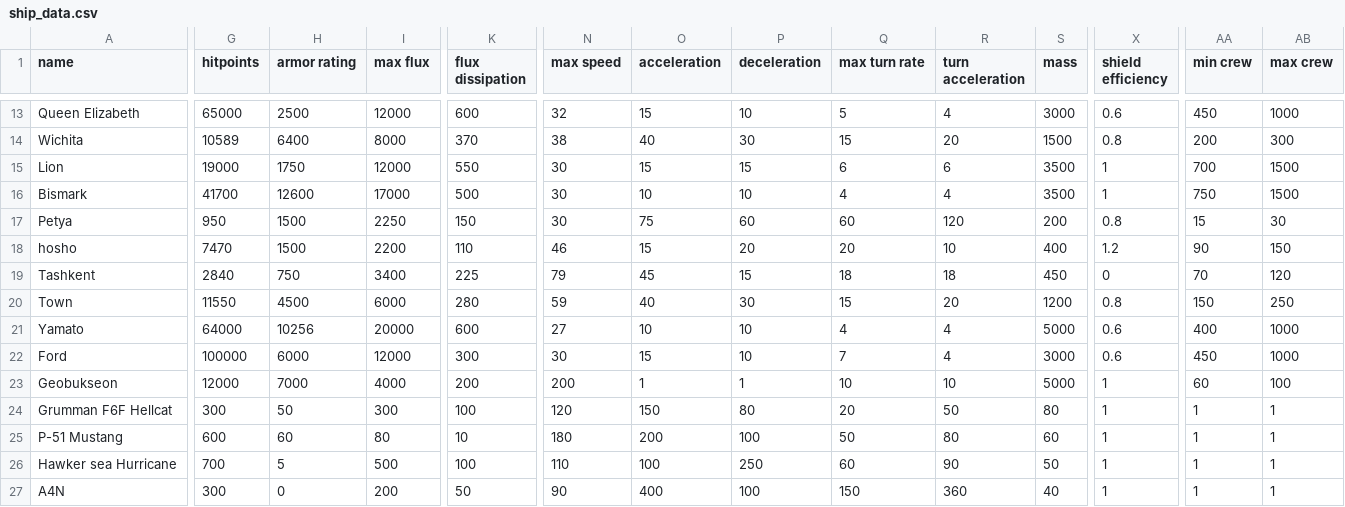
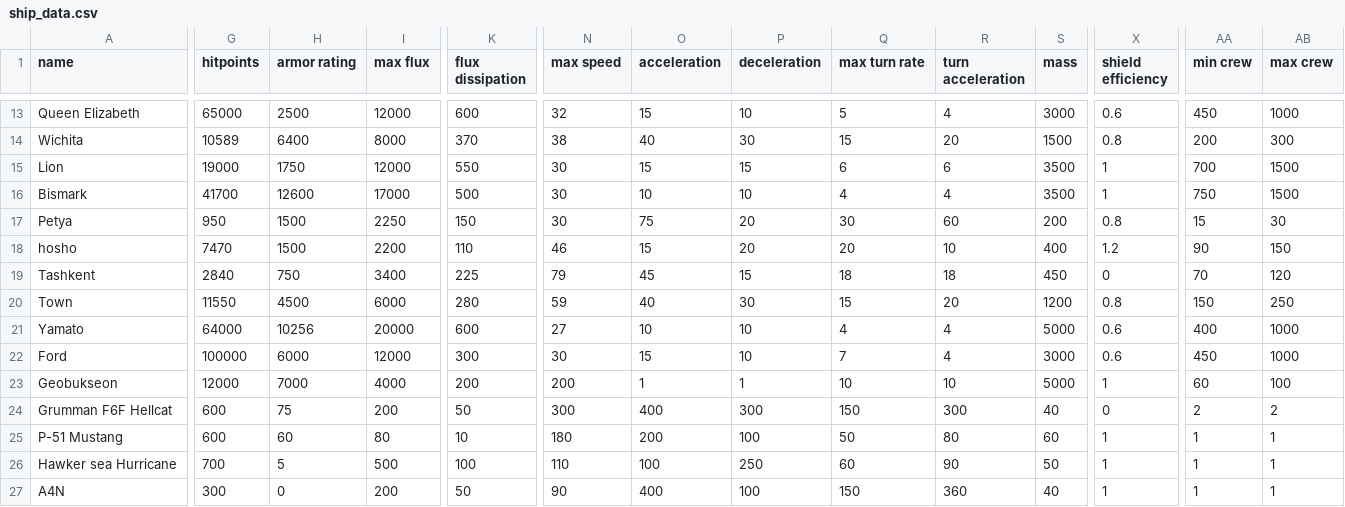
Before and after one commit to bryceOctovioOstrem/domainReformed, a CSV file: data/hulls/ship_data.csv, drawn as a sheet; only a part is shown, gaps mark what is left out; the diff covers the shown part only; the diff names each change by its address in the sheet, - before the commit and + after, or states it on an @@ line.

```diff
--- a/data/hulls/ship_data.csv
+++ b/data/hulls/ship_data.csv
-P17 (deceleration): 60
+P17 (deceleration): 20
-Q17 (max turn rate): 60
+Q17 (max turn rate): 30
-R17 (turn acceleration): 120
+R17 (turn acceleration): 60
-G24 (hitpoints): 300
+G24 (hitpoints): 600
-H24 (armor rating): 50
+H24 (armor rating): 75
-I24 (max flux): 300
+I24 (max flux): 200
-K24 (flux dissipation): 100
+K24 (flux dissipation): 50
-N24 (max speed): 120
+N24 (max speed): 300
-O24 (acceleration): 150
+O24 (acceleration): 400
-P24 (deceleration): 80
+P24 (deceleration): 300
-Q24 (max turn rate): 20
+Q24 (max turn rate): 150
-R24 (turn acceleration): 50
+R24 (turn acceleration): 300
-S24 (mass): 80
+S24 (mass): 40
-X24 (shield efficiency): 1
+X24 (shield efficiency): 0
-AA24 (min crew): 1
+AA24 (min crew): 2
-AB24 (max crew): 1
+AB24 (max crew): 2
```
Also changed, not shown: 1 edited cell elsewhere in this file, data/hulls/wing_data.csv, data/weapons/weapon_data.csv, 10 other files.
